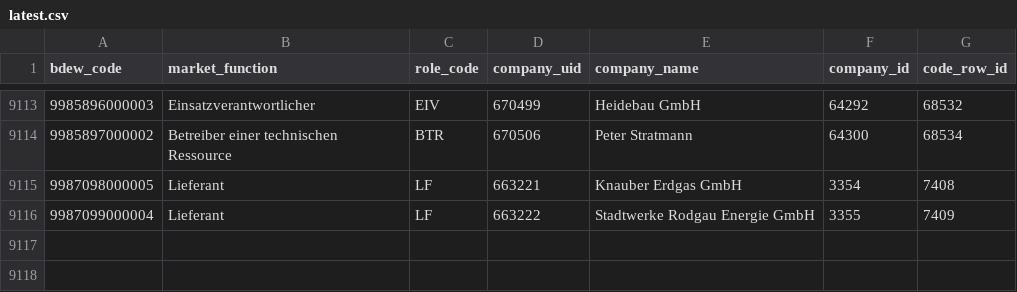
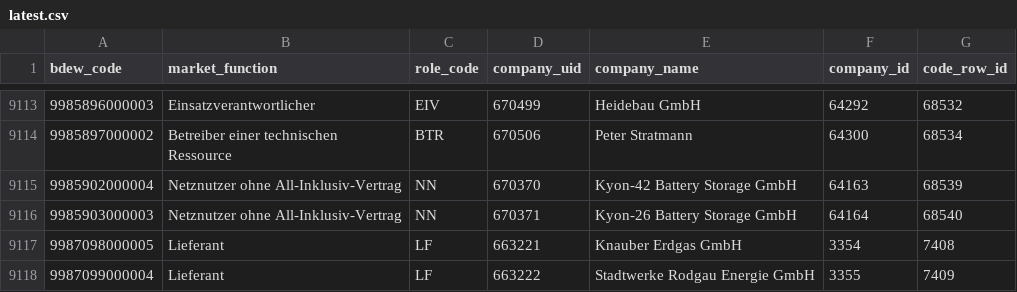
Before and after one commit to adriansprk/mpid-radar, a CSV file: data/latest.csv, drawn as a sheet; only a part is shown, gaps mark what is left out.

```diff
--- a/data/latest.csv
+++ b/data/latest.csv
@@ -9114,2 +9114,4 @@ bdew_code,market_function,role_code,company_uid,company_name,company_id,code_row
 9985897000002,Betreiber einer technischen Ressource,BTR,670506,Peter Stratmann,64300,68534
+9985902000004,Netznutzer ohne All-Inklusiv-Vertrag,NN,670370,Kyon-42 Battery Storage GmbH,64163,68539
+9985903000003,Netznutzer ohne All-Inklusiv-Vertrag,NN,670371,Kyon-26 Battery Storage GmbH,64164,68540
 9987098000005,Lieferant,LF,663221,Knauber Erdgas GmbH,3354,7408
```
Also changed, not shown: 4 other files.
